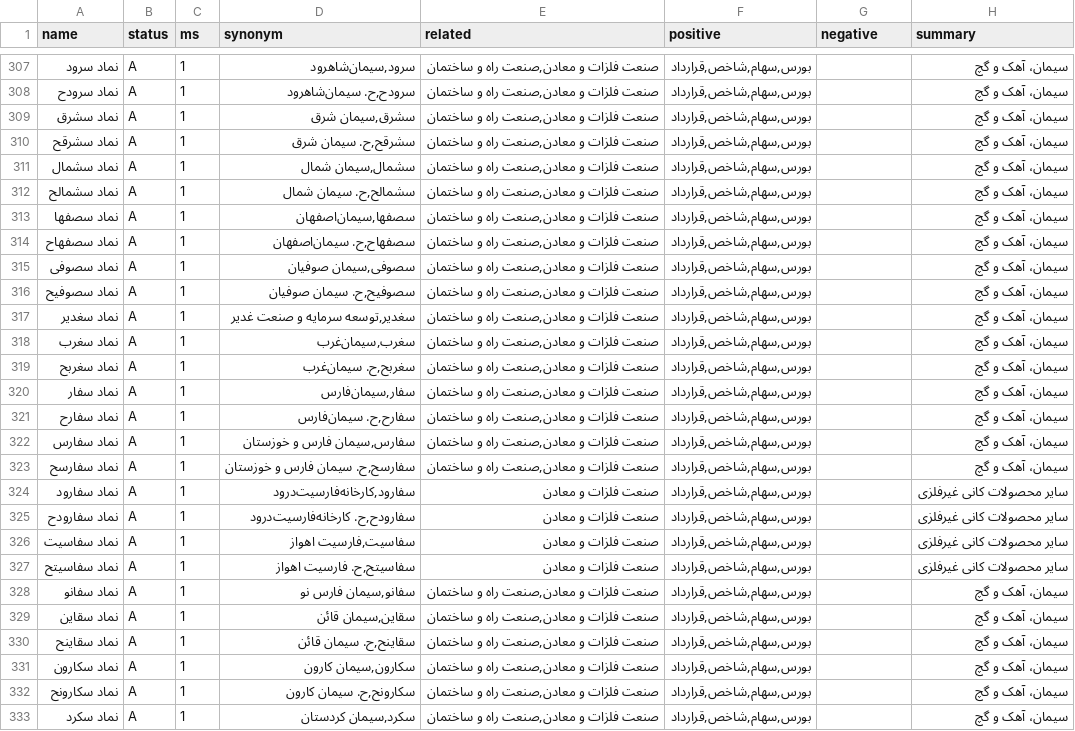
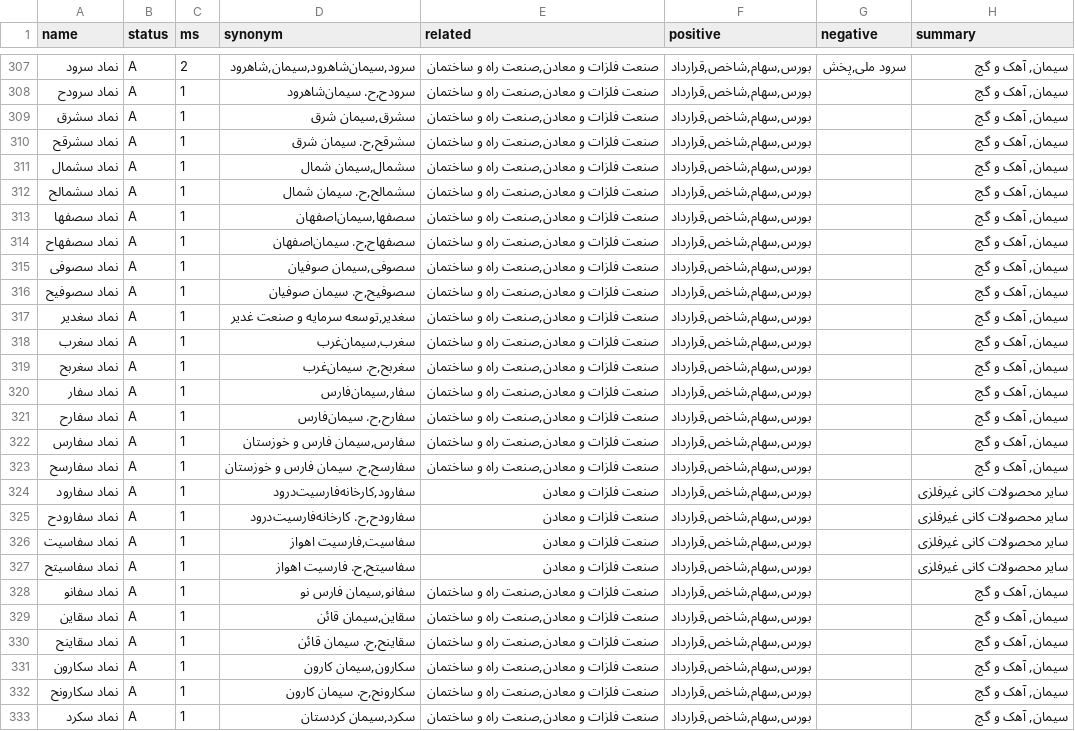
Before and after one commit to ahrajabi/newsbot, a CSV file: entities/entities_list.csv, drawn as a sheet; only a part is shown, gaps mark what is left out; the diff covers the shown part only; the diff names each change by its address in the sheet, - before the commit and + after, or states it on an @@ line.

Commit message:
اصلاح نمادها

```diff
--- a/entities/entities_list.csv
+++ b/entities/entities_list.csv
-C307 (ms): 1
+C307 (ms): 2
-D307 (synonym): سرود,سیمان‌شاهرود
+D307 (synonym): سرود,سیمان‌شاهرود,سیمان,شاهرود
-G307 (negative): (empty)
+G307 (negative): سرود ملی,پخش
-H307:H323 (summary): سیمان، آهک و گچ
+H307:H323 (summary): سیمان, آهک و گچ
-H328:H333 (summary): سیمان، آهک و گچ
+H328:H333 (summary): سیمان, آهک و گچ
```
Also changed, not shown: 1 added row and 147 edited cells elsewhere in this file.
